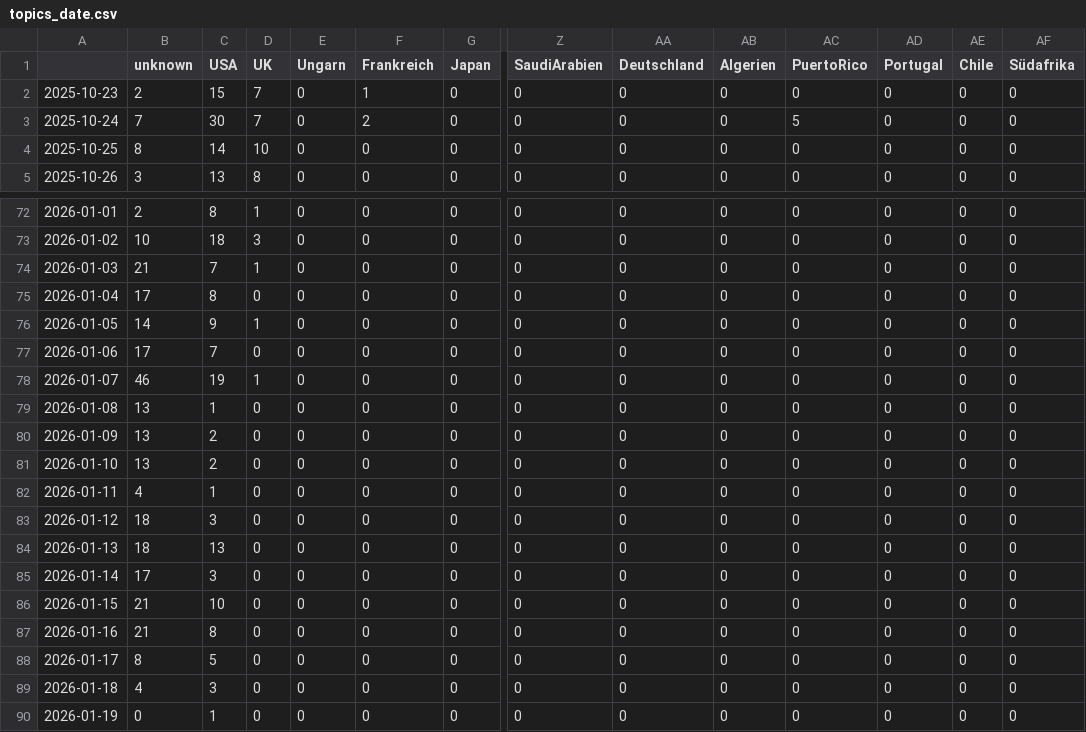
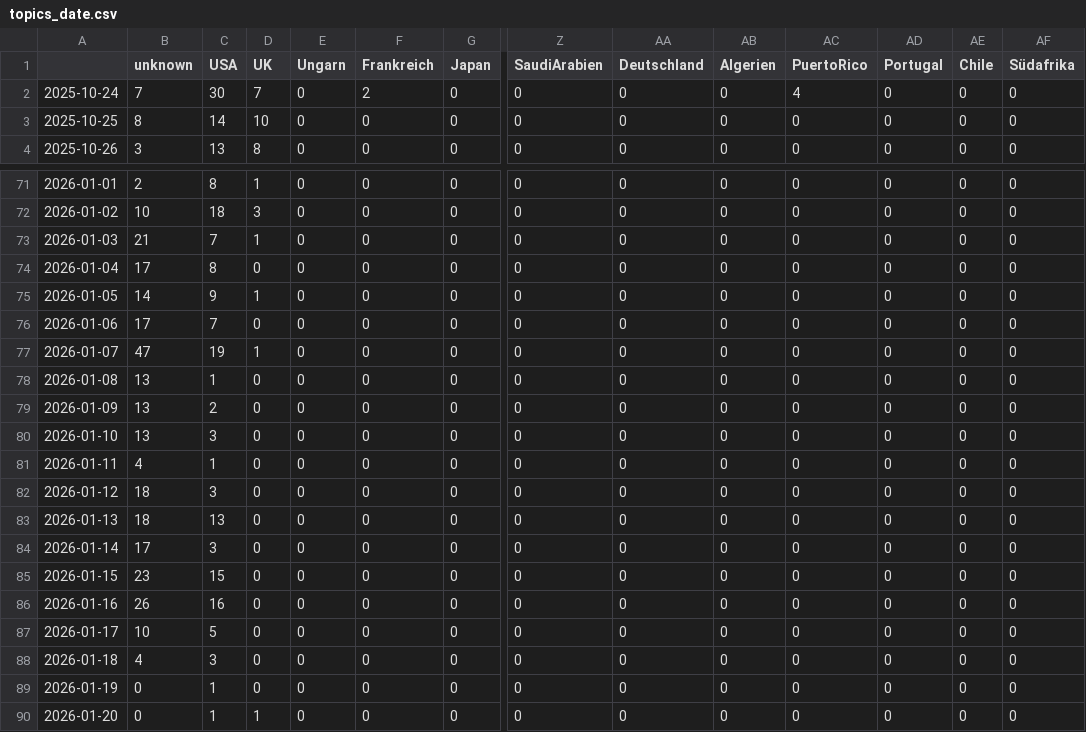
Before and after one commit to JoPhi24-news/peopleWhisperer, a CSV file: csv/topics_date.csv, drawn as a sheet; only a part is shown, gaps mark what is left out; removed rows and columns are numbered as before the commit, all else as after; rows hold the shown columns only; the diff covers the shown part only; the diff names each change by its address in the sheet, - before the commit and + after, or states it on an @@ line.

```diff
--- a/csv/topics_date.csv
+++ b/csv/topics_date.csv
-row 2: 2025-10-23 | 2 | 15 | 7 | 0 | 1 | 0 | 0 | 0 | 0 | 0 | 0 | 0 | 0
-AC2 (PuertoRico): 5
+AC2 (PuertoRico): 4
-B77 (unknown): 46
+B77 (unknown): 47
-C80 (USA): 2
+C80 (USA): 3
-B85 (unknown): 21
+B85 (unknown): 23
-C85 (USA): 10
+C85 (USA): 15
-B86 (unknown): 21
+B86 (unknown): 26
-C86 (USA): 8
+C86 (USA): 16
-B87 (unknown): 8
+B87 (unknown): 10
+row 90: 2026-01-20 | 0 | 1 | 1 | 0 | 0 | 0 | 0 | 0 | 0 | 0 | 0 | 0 | 0
```
Also changed, not shown: 18 edited cells elsewhere in this file, 4 other files.
